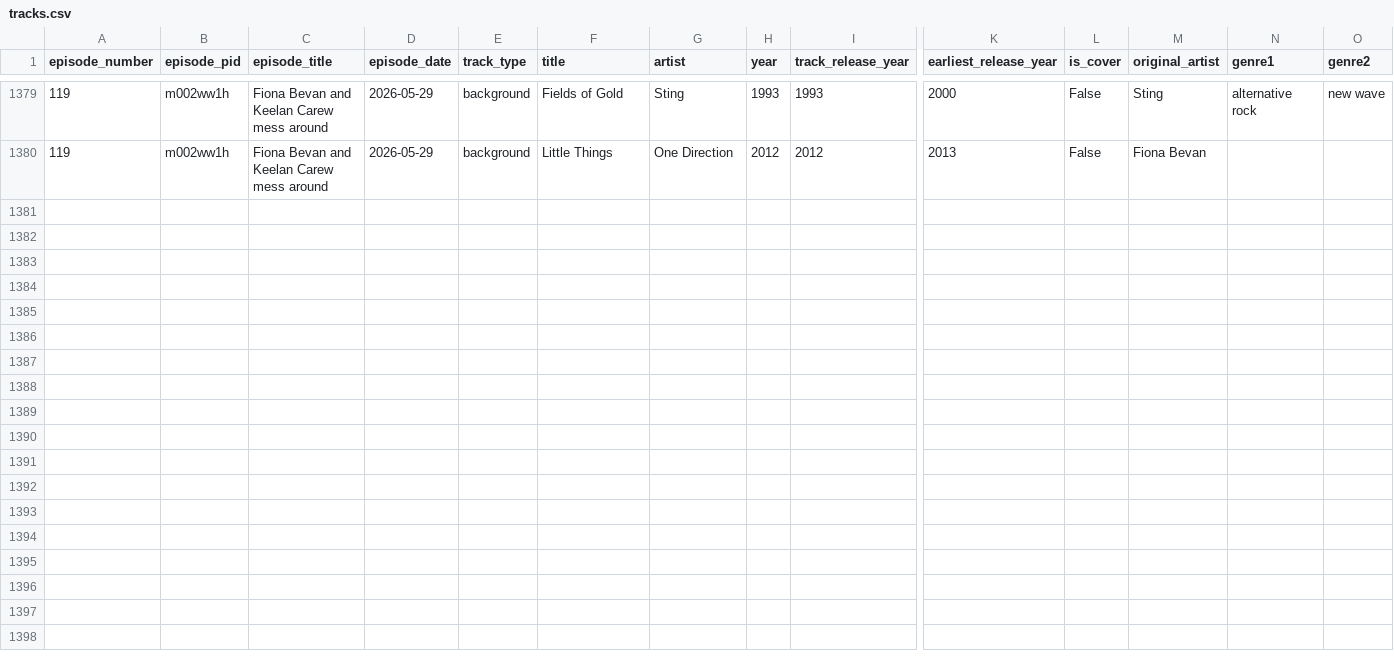
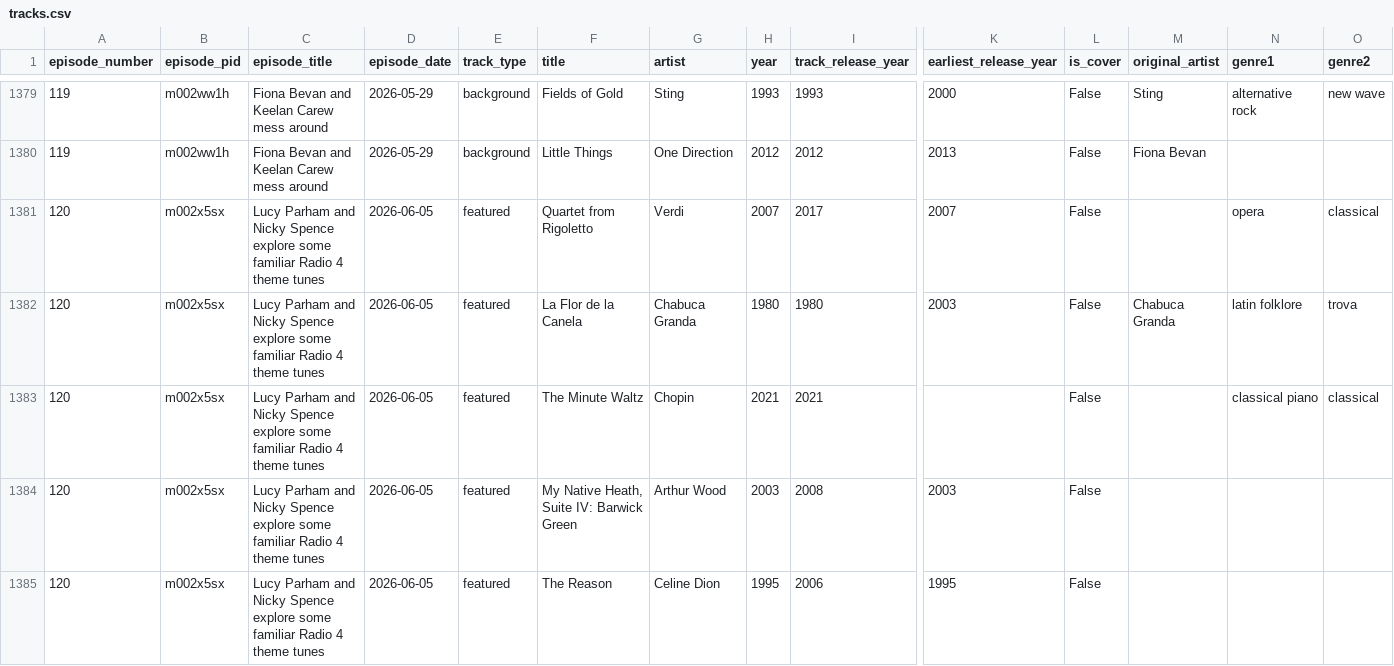
Before and after one commit to acotgreave/add-to-playlist, a CSV file: docs/data/tracks.csv, drawn as a sheet; only a part is shown, gaps mark what is left out; rows hold the shown columns only; the diff covers the shown part only; the diff names each change by its address in the sheet, - before the commit and + after, or states it on an @@ line.

```diff
--- a/docs/data/tracks.csv
+++ b/docs/data/tracks.csv
+row 1381: 120 | m002x5sx | Lucy Parham and Nicky Spence explore some familiar Radio 4 theme tunes | 2026-06-05 | featured | Quartet from Rigoletto | Verdi | 2007 | 2017 | 2007 | False |  | opera | classical
+row 1382: 120 | m002x5sx | Lucy Parham and Nicky Spence explore some familiar Radio 4 theme tunes | 2026-06-05 | featured | La Flor de la Canela | Chabuca Granda | 1980 | 1980 | 2003 | False | Chabuca Granda | latin folklore | trova
+row 1383: 120 | m002x5sx | Lucy Parham and Nicky Spence explore some familiar Radio 4 theme tunes | 2026-06-05 | featured | The Minute Waltz | Chopin | 2021 | 2021 |  | False |  | classical piano | classical
+row 1384: 120 | m002x5sx | Lucy Parham and Nicky Spence explore some familiar Radio 4 theme tunes | 2026-06-05 | featured | My Native Heath, Suite IV: Barwick Green | Arthur Wood | 2003 | 2008 | 2003 | False
+row 1385: 120 | m002x5sx | Lucy Parham and Nicky Spence explore some familiar Radio 4 theme tunes | 2026-06-05 | featured | The Reason | Celine Dion | 1995 | 2006 | 1995 | False
```
Also changed, not shown: 5 added rows elsewhere in this file.
